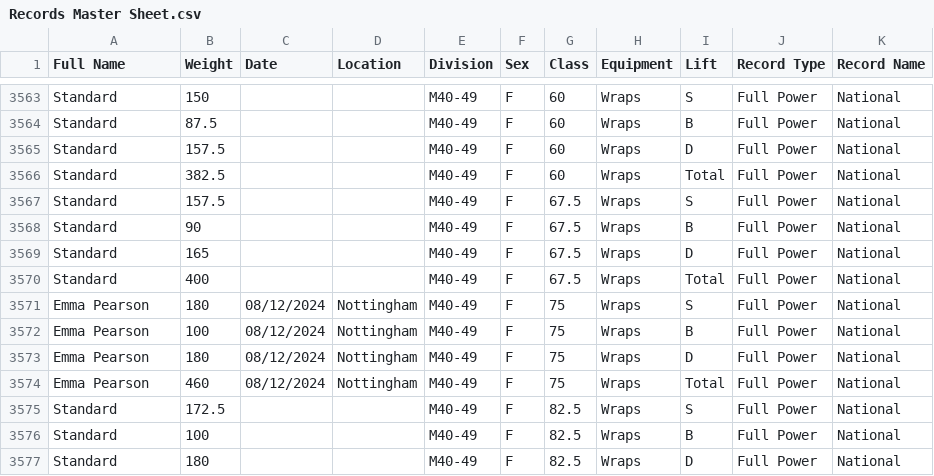
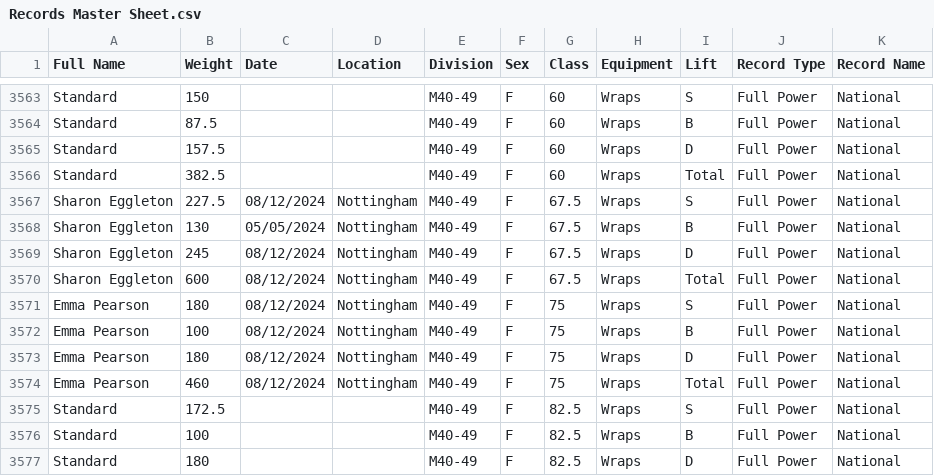
Before and after one commit to AdamWRPF/records, a CSV file: Records Master Sheet.csv, drawn as a sheet; only a part is shown, gaps mark what is left out.

Commit message:
Add files via upload

```diff
--- a/Records Master Sheet.csv
+++ b/Records Master Sheet.csv
@@ -3566,6 +3566,6 @@ Standard,157.5,,,M40-49,F,60,Wraps,D,Full Power,National
 Standard,382.5,,,M40-49,F,60,Wraps,Total,Full Power,National
-Standard,157.5,,,M40-49,F,67.5,Wraps,S,Full Power,National
-Standard,90,,,M40-49,F,67.5,Wraps,B,Full Power,National
-Standard,165,,,M40-49,F,67.5,Wraps,D,Full Power,National
-Standard,400,,,M40-49,F,67.5,Wraps,Total,Full Power,National
+Sharon Eggleton,227.5,08/12/2024,Nottingham,M40-49,F,67.5,Wraps,S,Full Power,National
+Sharon Eggleton,130,05/05/2024,Nottingham,M40-49,F,67.5,Wraps,B,Full Power,National
+Sharon Eggleton,245,08/12/2024,Nottingham,M40-49,F,67.5,Wraps,D,Full Power,National
+Sharon Eggleton,600,08/12/2024,Nottingham,M40-49,F,67.5,Wraps,Total,Full Power,National
 Emma Pearson,180,08/12/2024,Nottingham,M40-49,F,75,Wraps,S,Full Power,National
```
